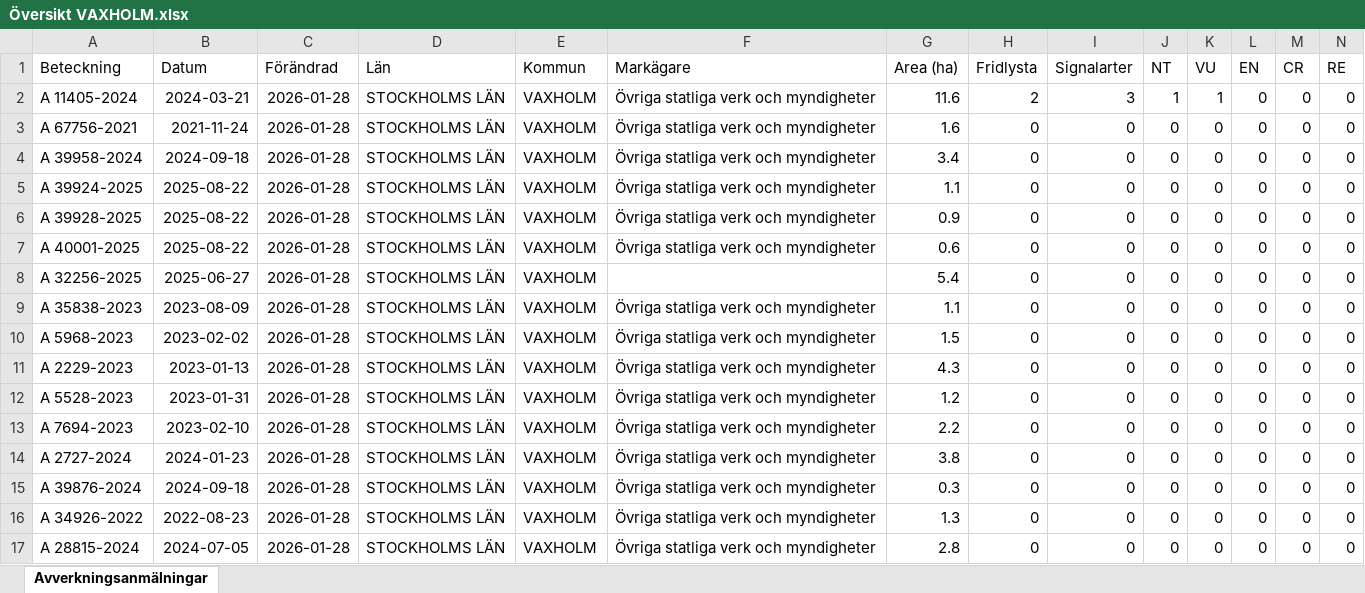
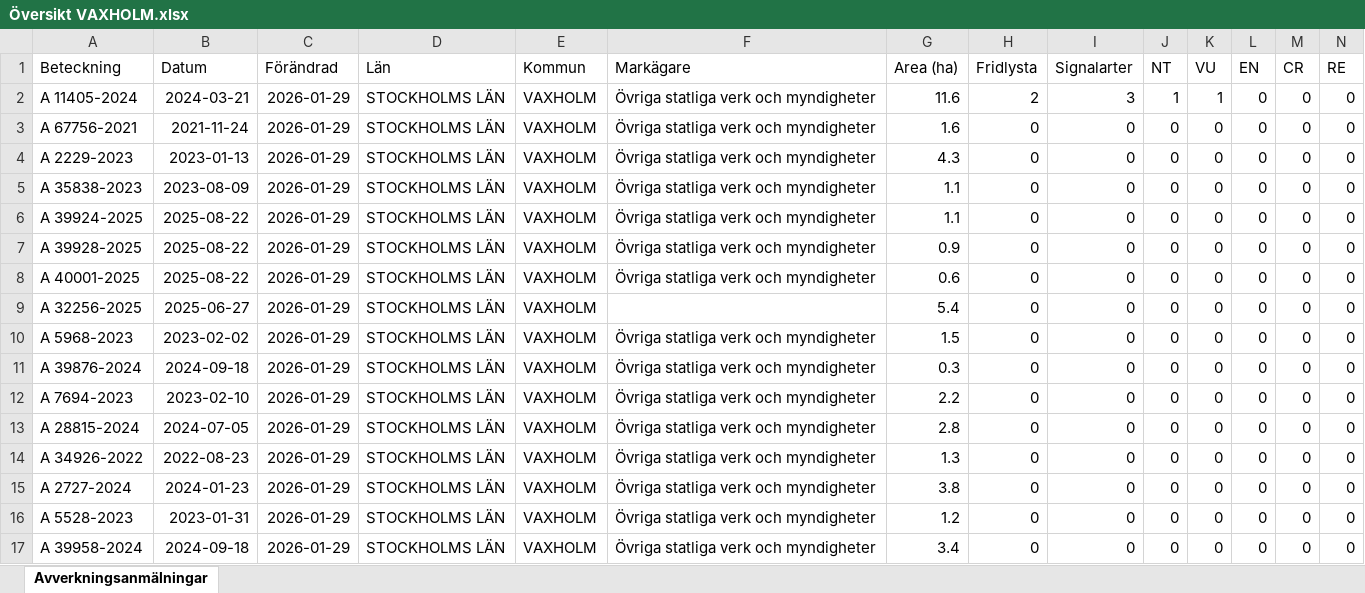
Before and after one commit to klasma/Logging_0187, an Excel workbook: Översikt VAXHOLM.xlsx, sheet Avverkningsanmälningar, drawn as a sheet; only a part is shown; values as stored, in another font and other column widths than the file's, no borders; removed rows and columns are numbered as before the commit, all else as after; rows hold the shown columns only; the diff names each change by its address in the sheet, - before the commit and + after, or states it on an @@ line.

```diff
--- a/Översikt VAXHOLM.xlsx (sheet Avverkningsanmälningar)
+++ b/Översikt VAXHOLM.xlsx (sheet Avverkningsanmälningar)
-C2:C3 (Förändrad): 2026-01-28
+C2:C3 (Förändrad): 2026-01-29
+row 4: A 2229-2023 | 2023-01-13 | 2026-01-29 | STOCKHOLMS LÄN | VAXHOLM | Övriga statliga verk och myndigheter | 4.3 | 0 | 0 | 0 | 0 | 0 | 0 | 0
-A5 (Beteckning): A 39958-2024
+A5 (Beteckning): A 35838-2023
-B5 (Datum): 2024-09-18
+B5 (Datum): 2023-08-09
-C5:C9 (Förändrad): 2026-01-28
+C5:C9 (Förändrad): 2026-01-29
-G5 (Area (ha)): 3.4
+G5 (Area (ha)): 1.1
-row 9: A 35838-2023 | 2023-08-09 | 2026-01-28 | STOCKHOLMS LÄN | VAXHOLM | Övriga statliga verk och myndigheter | 1.1 | 0 | 0 | 0 | 0 | 0 | 0 | 0
-C10:C11 (Förändrad): 2026-01-28
+C10:C11 (Förändrad): 2026-01-29
-A11 (Beteckning): A 2229-2023
+A11 (Beteckning): A 39876-2024
-B11 (Datum): 2023-01-13
+B11 (Datum): 2024-09-18
-G11 (Area (ha)): 4.3
+G11 (Area (ha)): 0.3
-row 12: A 5528-2023 | 2023-01-31 | 2026-01-28 | STOCKHOLMS LÄN | VAXHOLM | Övriga statliga verk och myndigheter | 1.2 | 0 | 0 | 0 | 0 | 0 | 0 | 0
-C12:C13 (Förändrad): 2026-01-28
+C12:C13 (Förändrad): 2026-01-29
-A13 (Beteckning): A 2727-2024
+A13 (Beteckning): A 28815-2024
-B13 (Datum): 2024-01-23
+B13 (Datum): 2024-07-05
-G13 (Area (ha)): 3.8
+G13 (Area (ha)): 2.8
-row 15: A 39876-2024 | 2024-09-18 | 2026-01-28 | STOCKHOLMS LÄN | VAXHOLM | Övriga statliga verk och myndigheter | 0.3 | 0 | 0 | 0 | 0 | 0 | 0 | 0
-C14 (Förändrad): 2026-01-28
+C14 (Förändrad): 2026-01-29
+row 15: A 2727-2024 | 2024-01-23 | 2026-01-29 | STOCKHOLMS LÄN | VAXHOLM | Övriga statliga verk och myndigheter | 3.8 | 0 | 0 | 0 | 0 | 0 | 0 | 0
+row 16: A 5528-2023 | 2023-01-31 | 2026-01-29 | STOCKHOLMS LÄN | VAXHOLM | Övriga statliga verk och myndigheter | 1.2 | 0 | 0 | 0 | 0 | 0 | 0 | 0
-A17 (Beteckning): A 28815-2024
+A17 (Beteckning): A 39958-2024
-B17 (Datum): 2024-07-05
+B17 (Datum): 2024-09-18
-C17 (Förändrad): 2026-01-28
+C17 (Förändrad): 2026-01-29
-G17 (Area (ha)): 2.8
+G17 (Area (ha)): 3.4
```
Also changed, not shown: artfynd/A 11405-2024 artfynd.xlsx, 6 other files.
